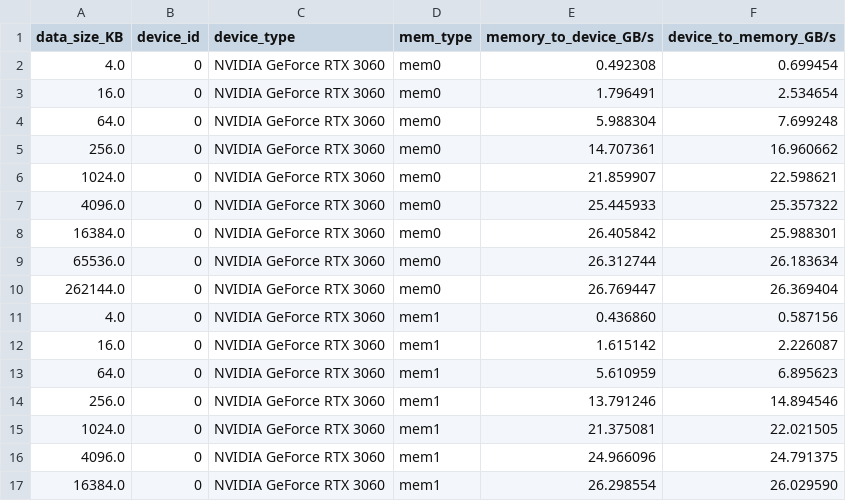
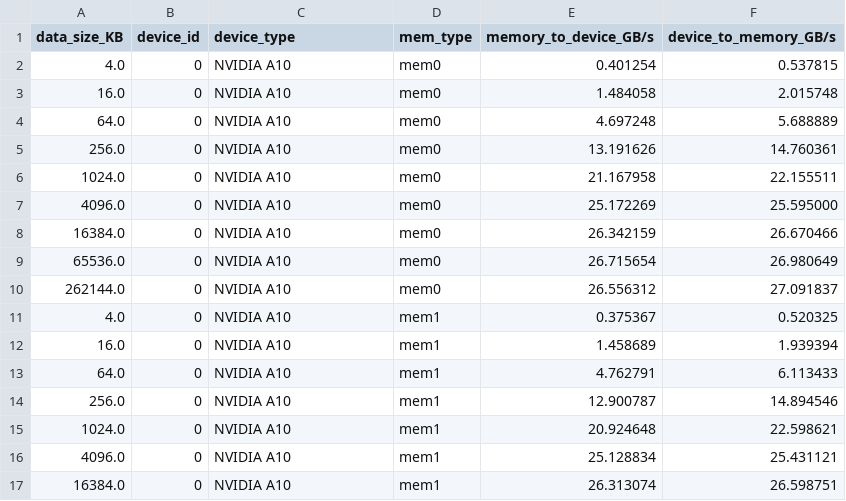
Before and after one commit to xiongjun19/FlexGen, a CSV file: flexgen/bandwidth_test/output.csv, drawn as a sheet; only a part is shown; the diff covers the shown part only.

```diff
--- a/flexgen/bandwidth_test/output.csv
+++ b/flexgen/bandwidth_test/output.csv
@@ -1,17 +1,17 @@
 data_size_KB,device_id,device_type,mem_type,memory_to_device_GB/s,device_to_memory_GB/s
-4.0,0,NVIDIA GeForce RTX 3060,mem0,0.492308,0.699454
-16.0,0,NVIDIA GeForce RTX 3060,mem0,1.796491,2.534654
-64.0,0,NVIDIA GeForce RTX 3060,mem0,5.988304,7.699248
-256.0,0,NVIDIA GeForce RTX 3060,mem0,14.707361,16.960662
-1024.0,0,NVIDIA GeForce RTX 3060,mem0,21.859907,22.598621
-4096.0,0,NVIDIA GeForce RTX 3060,mem0,25.445933,25.357322
-16384.0,0,NVIDIA GeForce RTX 3060,mem0,26.405842,25.988301
-65536.0,0,NVIDIA GeForce RTX 3060,mem0,26.312744,26.183634
-262144.0,0,NVIDIA GeForce RTX 3060,mem0,26.769447,26.369404
-4.0,0,NVIDIA GeForce RTX 3060,mem1,0.436860,0.587156
-16.0,0,NVIDIA GeForce RTX 3060,mem1,1.615142,2.226087
-64.0,0,NVIDIA GeForce RTX 3060,mem1,5.610959,6.895623
-256.0,0,NVIDIA GeForce RTX 3060,mem1,13.791246,14.894546
-1024.0,0,NVIDIA GeForce RTX 3060,mem1,21.375081,22.021505
-4096.0,0,NVIDIA GeForce RTX 3060,mem1,24.966096,24.791375
-16384.0,0,NVIDIA GeForce RTX 3060,mem1,26.298554,26.029590
+4.0,0,NVIDIA A10,mem0,0.401254,0.537815
+16.0,0,NVIDIA A10,mem0,1.484058,2.015748
+64.0,0,NVIDIA A10,mem0,4.697248,5.688889
+256.0,0,NVIDIA A10,mem0,13.191626,14.760361
+1024.0,0,NVIDIA A10,mem0,21.167958,22.155511
+4096.0,0,NVIDIA A10,mem0,25.172269,25.595000
+16384.0,0,NVIDIA A10,mem0,26.342159,26.670466
+65536.0,0,NVIDIA A10,mem0,26.715654,26.980649
+262144.0,0,NVIDIA A10,mem0,26.556312,27.091837
+4.0,0,NVIDIA A10,mem1,0.375367,0.520325
+16.0,0,NVIDIA A10,mem1,1.458689,1.939394
+64.0,0,NVIDIA A10,mem1,4.762791,6.113433
+256.0,0,NVIDIA A10,mem1,12.900787,14.894546
+1024.0,0,NVIDIA A10,mem1,20.924648,22.598621
+4096.0,0,NVIDIA A10,mem1,25.128834,25.431121
+16384.0,0,NVIDIA A10,mem1,26.313074,26.598751
```
Also changed, not shown: 33 edited cells elsewhere in this file, 20 other files.
